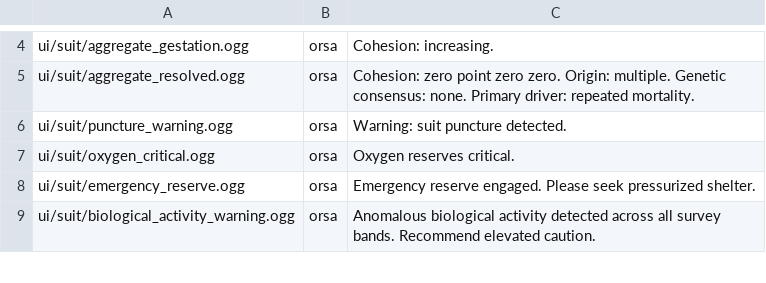
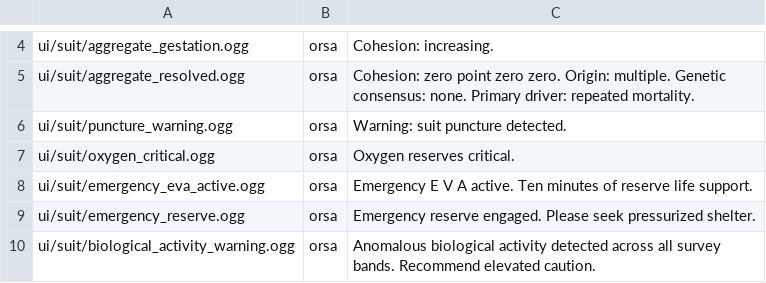
Before and after one commit to cjaron03/frozen-dawn, a TSV file: tools/audio_sources/generated_voice/polly_manifest.tsv, drawn as a sheet; only a part is shown, gaps mark what is left out; the diff names each change by its address in the sheet, - before the commit and + after, or states it on an @@ line.

```diff
--- a/tools/audio_sources/generated_voice/polly_manifest.tsv
+++ b/tools/audio_sources/generated_voice/polly_manifest.tsv
+row 8: ui/suit/emergency_eva_active.ogg | orsa | Emergency E V A active. Ten minutes of reserve life support.
```
Also changed, not shown: docs/audio/SHIPPED_AUDIO_INVENTORY.tsv, 10 other files.
